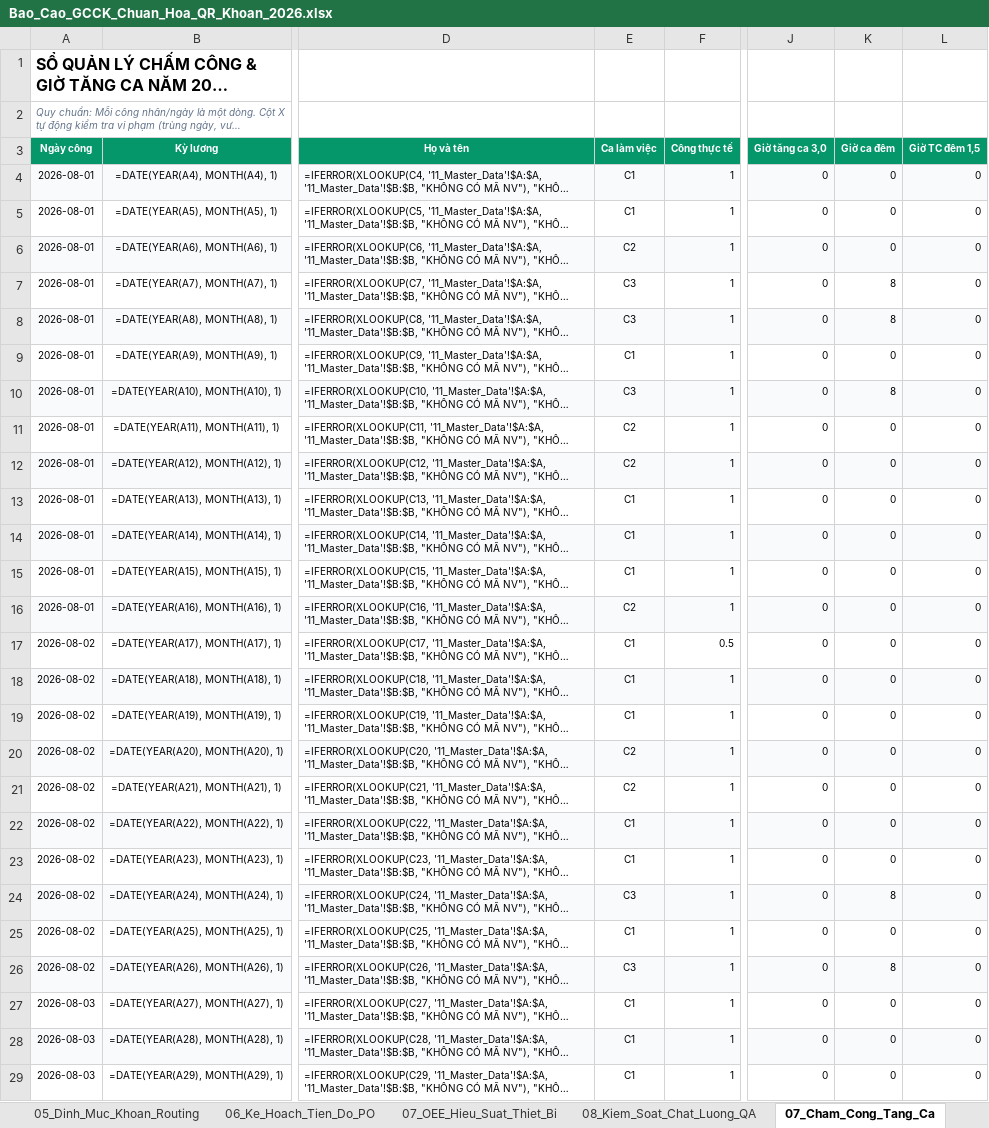
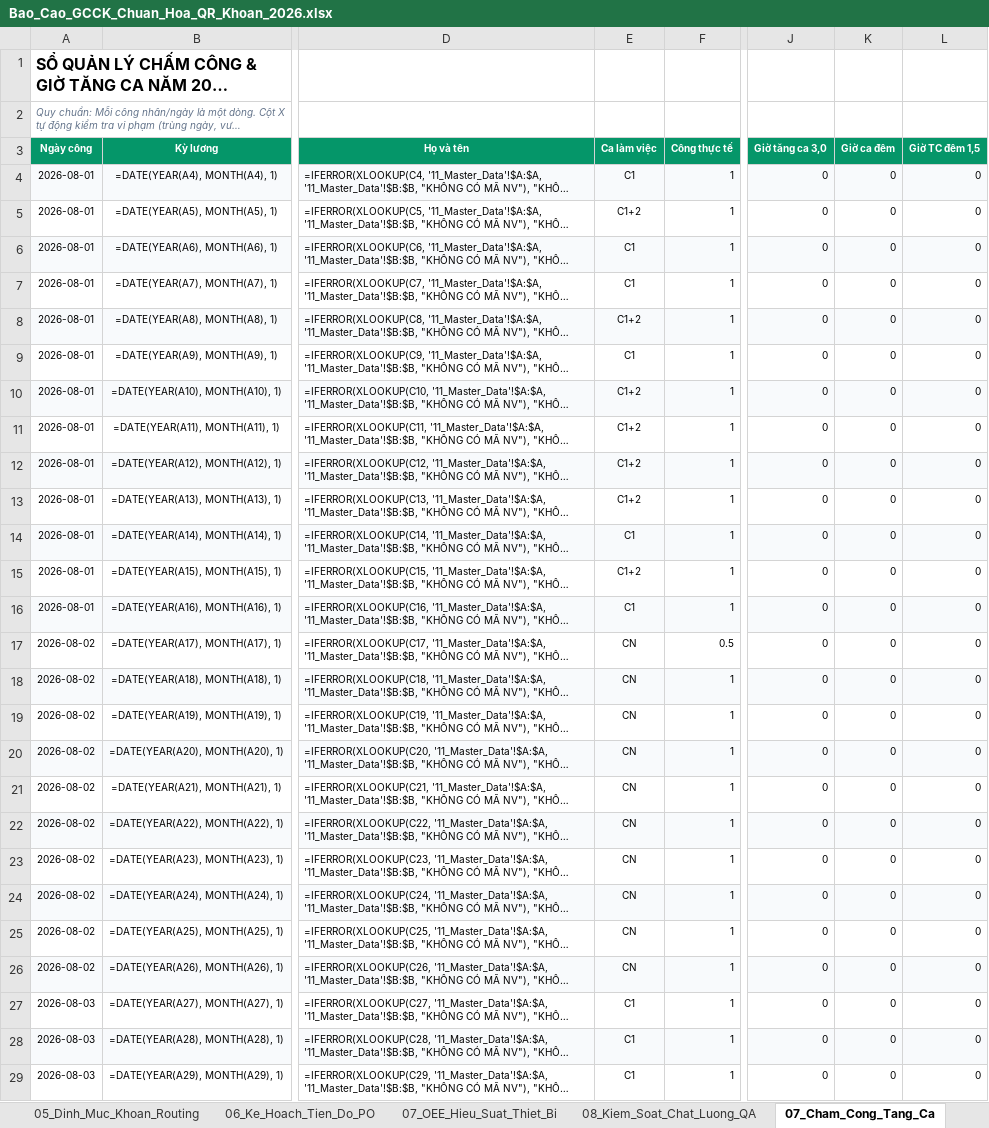
Before and after one commit to happiness2286-dot/sanluonggcck, an Excel workbook: Bao_Cao_GCCK_Chuan_Hoa_QR_Khoan_2026.xlsx, sheet 07_Cham_Cong_Tang_Ca, drawn as a sheet; only a part is shown, gaps mark what is left out; long unchanged cells end in …; values as stored, in another font and other column widths than the file's, no borders; formulas without a stored value are shown as written; conditional formats not drawn; the diff covers the shown part only; the diff names each change by its address in the sheet, - before the commit and + after, or states it on an @@ line.

Commit message:
fix(timesheet): eliminate synthetic data, apply 100% real attendance records from DL_CONG_2026 and production log without virtual entries

```diff
--- a/Bao_Cao_GCCK_Chuan_Hoa_QR_Khoan_2026.xlsx (sheet 07_Cham_Cong_Tang_Ca)
+++ b/Bao_Cao_GCCK_Chuan_Hoa_QR_Khoan_2026.xlsx (sheet 07_Cham_Cong_Tang_Ca)
-E5 (Ca làm việc): C1
+E5 (Ca làm việc): C1+2
-E6 (Ca làm việc): C2
+E6 (Ca làm việc): C1
-E7 (Ca làm việc): C3
+E7 (Ca làm việc): C1
-K7:K8 (Giờ ca đêm): 8
+K7:K8 (Giờ ca đêm): 0
-E8 (Ca làm việc): C3
+E8 (Ca làm việc): C1+2
-E10 (Ca làm việc): C3
+E10 (Ca làm việc): C1+2
-K10 (Giờ ca đêm): 8
+K10 (Giờ ca đêm): 0
-E11:E12 (Ca làm việc): C2
+E11:E12 (Ca làm việc): C1+2
-E13 (Ca làm việc): C1
+E13 (Ca làm việc): C1+2
-E15 (Ca làm việc): C1
+E15 (Ca làm việc): C1+2
-E16 (Ca làm việc): C2
+E16 (Ca làm việc): C1
-E17:E19 (Ca làm việc): C1
+E17:E19 (Ca làm việc): CN
-E20:E21 (Ca làm việc): C2
+E20:E21 (Ca làm việc): CN
-E22:E23 (Ca làm việc): C1
+E22:E23 (Ca làm việc): CN
-E24 (Ca làm việc): C3
+E24 (Ca làm việc): CN
-K24 (Giờ ca đêm): 8
+K24 (Giờ ca đêm): 0
-E25 (Ca làm việc): C1
+E25 (Ca làm việc): CN
-E26 (Ca làm việc): C3
+E26 (Ca làm việc): CN
-K26 (Giờ ca đêm): 8
+K26 (Giờ ca đêm): 0
```
Also changed, not shown: 5 removed rows and 1093 edited cells elsewhere in this sheet, 1 other file.
